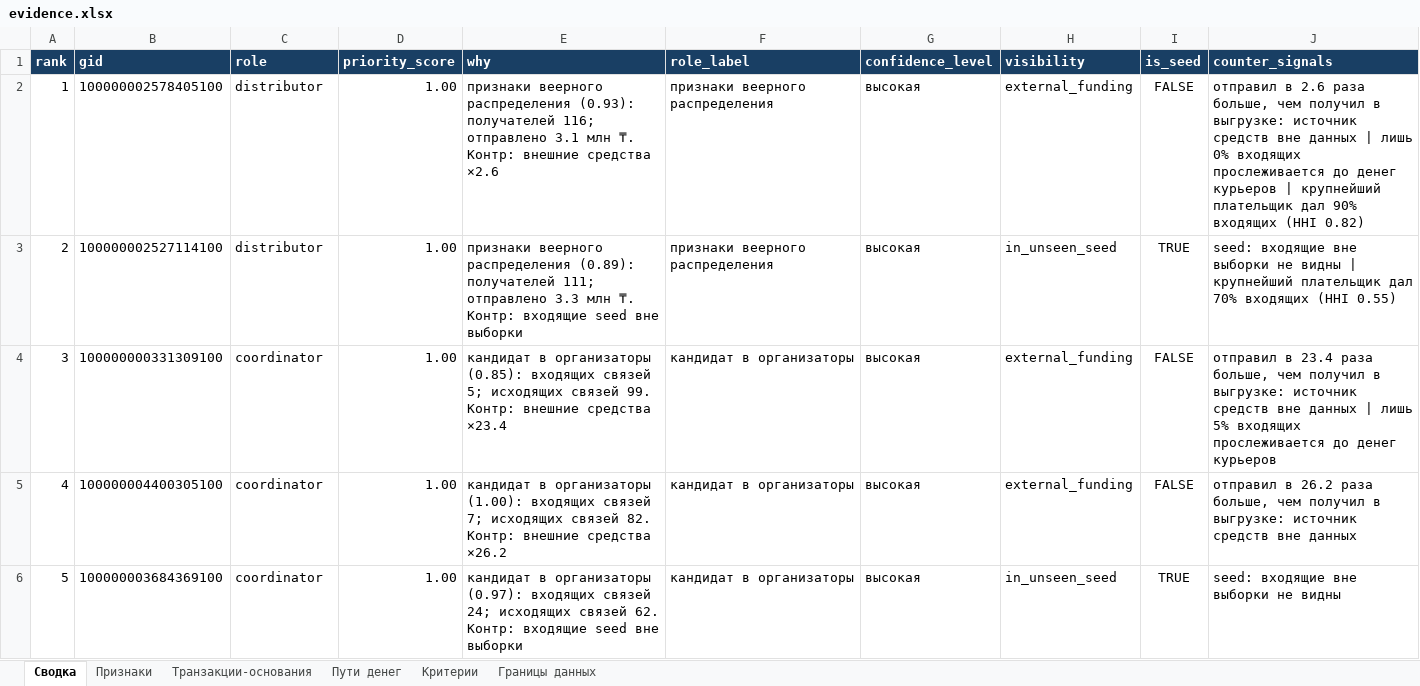
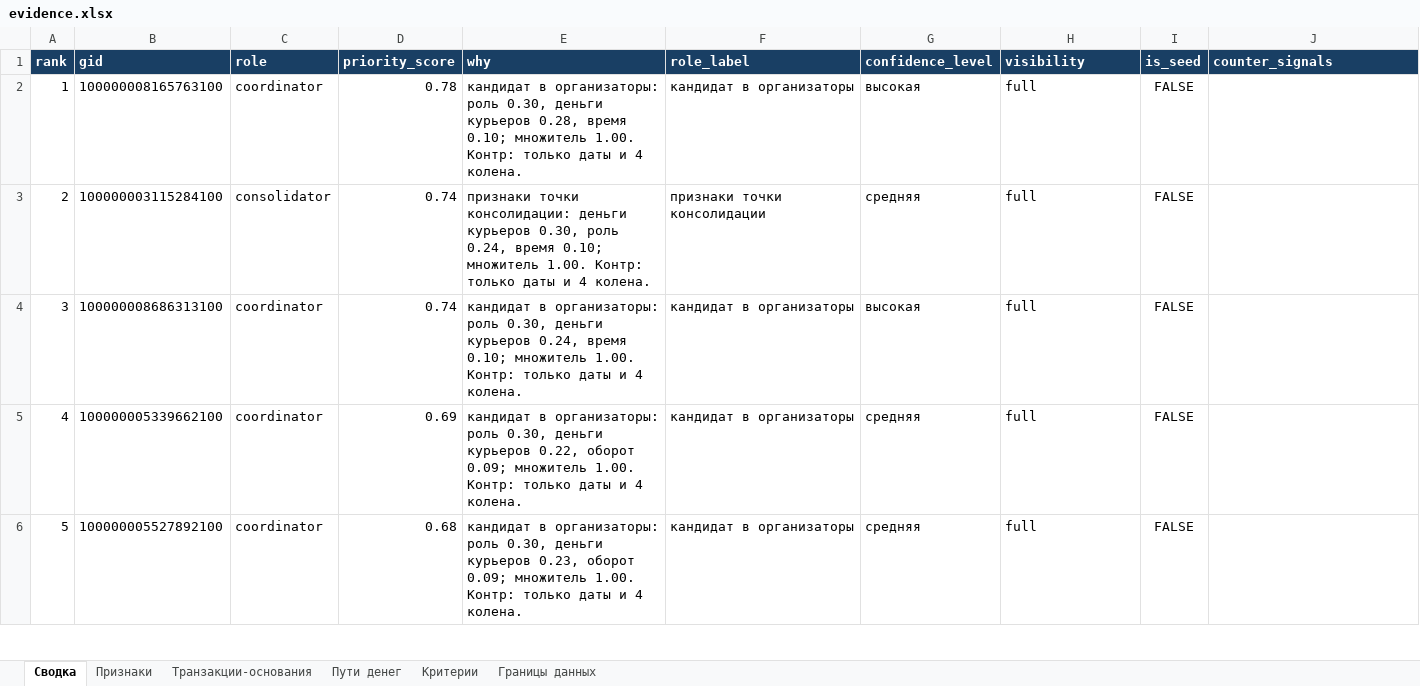
Before and after one commit to BAITC-Hacks/hack-1d79395e-brogrammers, an Excel workbook: out/evidence.xlsx, sheet Сводка, drawn as a sheet; only a part is shown; values as stored, in another font and other column widths than the file's, no borders; the diff covers the shown part only; the diff names each change by its address in the sheet, - before the commit and + after, or states it on an @@ line.

Commit message:
feat(core): clusters priority and audit [codex]

```diff
--- a/out/evidence.xlsx (sheet Сводка)
+++ b/out/evidence.xlsx (sheet Сводка)
-B2 (gid): 100000002578405100
+B2 (gid): 100000008165763100
-C2 (role): distributor
+C2 (role): coordinator
-D2 (priority_score): 1.00
+D2 (priority_score): 0.78
-E2 (why): признаки веерного распределения (0.93): получателей 116; отправлено 3.1 млн ₸. Контр: внешние средства ×2.6
+E2 (why): кандидат в организаторы: роль 0.30, деньги курьеров 0.28, время 0.10; множитель 1.00. Контр: только даты и 4 колена.
-F2 (role_label): признаки веерного распределения
+F2 (role_label): кандидат в организаторы
-H2 (visibility): external_funding
+H2 (visibility): full
-J2 (counter_signals): отправил в 2.6 раза больше, чем получил в выгрузке: источник средств вне данных | лишь 0% входящих прослеживается до денег курьеров | крупнейший плательщик дал 90% входящих (HHI 0.82)
+J2 (counter_signals): (empty)
-B3 (gid): 100000002527114100
+B3 (gid): 100000003115284100
-C3 (role): distributor
+C3 (role): consolidator
-D3:D4 (priority_score): 1.00
+D3:D4 (priority_score): 0.74
-E3 (why): признаки веерного распределения (0.89): получателей 111; отправлено 3.3 млн ₸. Контр: входящие seed вне выборки
+E3 (why): признаки точки консолидации: деньги курьеров 0.30, роль 0.24, время 0.10; множитель 1.00. Контр: только даты и 4 колена.
-F3 (role_label): признаки веерного распределения
+F3 (role_label): признаки точки консолидации
-G3 (confidence_level): высокая
+G3 (confidence_level): средняя
-H3 (visibility): in_unseen_seed
+H3 (visibility): full
-I3 (is_seed): TRUE
+I3 (is_seed): FALSE
-J3 (counter_signals): seed: входящие вне выборки не видны | крупнейший плательщик дал 70% входящих (HHI 0.55)
+J3 (counter_signals): (empty)
-B4 (gid): 100000000331309100
+B4 (gid): 100000008686313100
-E4 (why): кандидат в организаторы (0.85): входящих связей 5; исходящих связей 99. Контр: внешние средства ×23.4
+E4 (why): кандидат в организаторы: роль 0.30, деньги курьеров 0.24, время 0.10; множитель 1.00. Контр: только даты и 4 колена.
-H4:H5 (visibility): external_funding
+H4:H5 (visibility): full
-J4 (counter_signals): отправил в 23.4 раза больше, чем получил в выгрузке: источник средств вне данных | лишь 5% входящих прослеживается до денег курьеров
+J4 (counter_signals): (empty)
-B5 (gid): 100000004400305100
+B5 (gid): 100000005339662100
-D5 (priority_score): 1.00
+D5 (priority_score): 0.69
-E5 (why): кандидат в организаторы (1.00): входящих связей 7; исходящих связей 82. Контр: внешние средства ×26.2
+E5 (why): кандидат в организаторы: роль 0.30, деньги курьеров 0.22, оборот 0.09; множитель 1.00. Контр: только даты и 4 колена.
-G5:G6 (confidence_level): высокая
+G5:G6 (confidence_level): средняя
-J5 (counter_signals): отправил в 26.2 раза больше, чем получил в выгрузке: источник средств вне данных
+J5 (counter_signals): (empty)
-B6 (gid): 100000003684369100
+B6 (gid): 100000005527892100
-D6 (priority_score): 1.00
+D6 (priority_score): 0.68
-E6 (why): кандидат в организаторы (0.97): входящих связей 24; исходящих связей 62. Контр: входящие seed вне выборки
+E6 (why): кандидат в организаторы: роль 0.30, деньги курьеров 0.23, оборот 0.09; множитель 1.00. Контр: только даты и 4 колена.
-H6 (visibility): in_unseen_seed
+H6 (visibility): full
-I6 (is_seed): TRUE
+I6 (is_seed): FALSE
-J6 (counter_signals): seed: входящие вне выборки не видны
+J6 (counter_signals): (empty)
```
Also changed, not shown: 186 edited cells elsewhere in this sheet, sheet Транзакции-основания, sheet Признаки, sheet Пути денег, sheet Границы данных, 21 other files.
